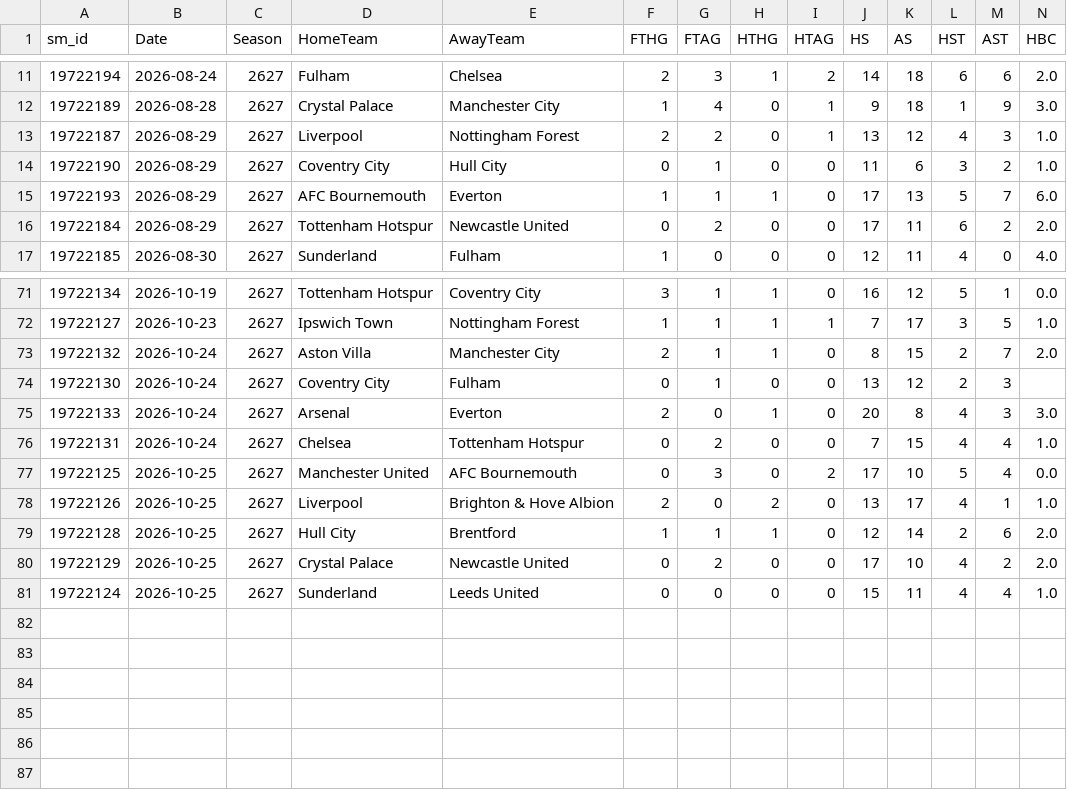
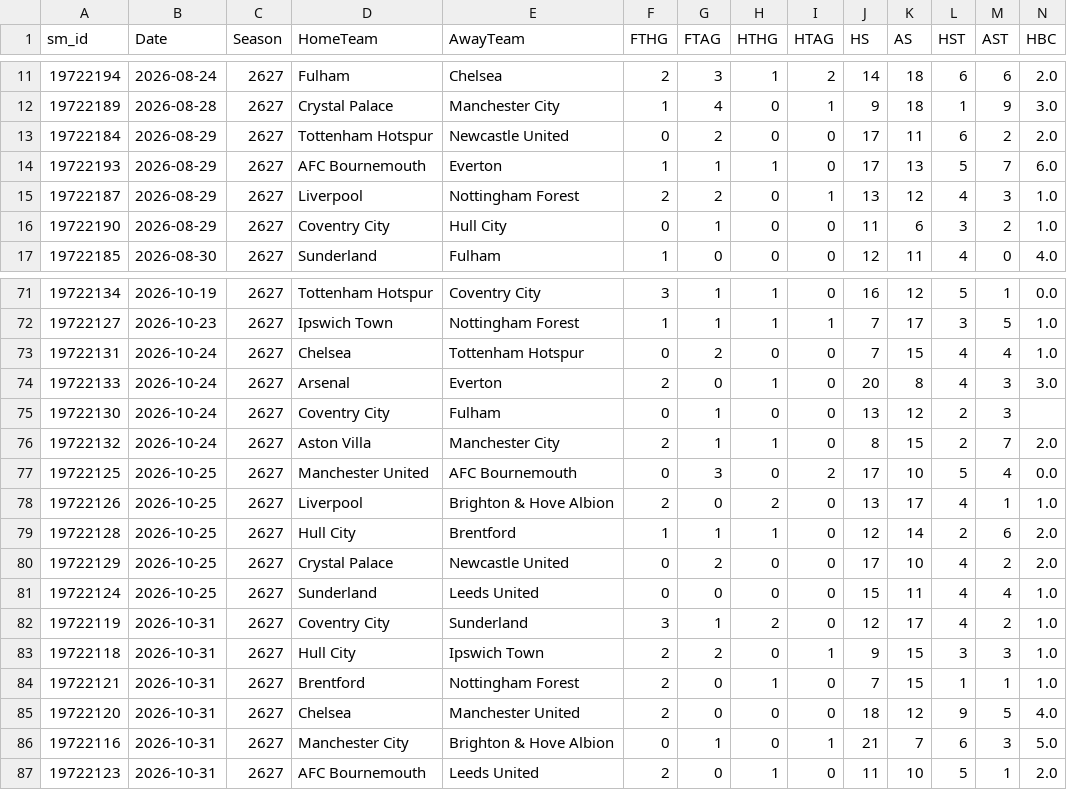
Before and after one commit to cengizhantopcu1983/futbol_tahmin-, a CSV file: data_sm/E0_2627.csv, drawn as a sheet; only a part is shown, gaps mark what is left out; rows hold the shown columns only; the diff covers the shown part only; the diff names each change by its address in the sheet, - before the commit and + after, or states it on an @@ line.

```diff
--- a/data_sm/E0_2627.csv
+++ b/data_sm/E0_2627.csv
@@ row 16 moved to row 13: 19722184 @@
@@ row 15 moved to row 14: 19722193 @@
@@ row 76 moved to row 73: 19722131 @@
@@ row 75 moved to row 74: 19722133 @@
@@ row 74 moved to row 75: 19722130 @@
+row 82: 19722119 | 2026-10-31 | 2627 | Coventry City | Sunderland | 3 | 1 | 2 | 0 | 12 | 17 | 4 | 2 | 1.0
+row 83: 19722118 | 2026-10-31 | 2627 | Hull City | Ipswich Town | 2 | 2 | 0 | 1 | 9 | 15 | 3 | 3 | 1.0
+row 84: 19722121 | 2026-10-31 | 2627 | Brentford | Nottingham Forest | 2 | 0 | 1 | 0 | 7 | 15 | 1 | 1 | 1.0
+row 85: 19722120 | 2026-10-31 | 2627 | Chelsea | Manchester United | 2 | 0 | 0 | 0 | 18 | 12 | 9 | 5 | 4.0
+row 86: 19722116 | 2026-10-31 | 2627 | Manchester City | Brighton & Hove Albion | 0 | 1 | 0 | 1 | 21 | 7 | 6 | 3 | 5.0
+row 87: 19722123 | 2026-10-31 | 2627 | AFC Bournemouth | Leeds United | 2 | 0 | 1 | 0 | 11 | 10 | 5 | 1 | 2.0
```
Also changed, not shown: 22 moved rows elsewhere in this file, data_players/I1_2627.csv, data_sm/I1_2627.csv, 9 other files.
